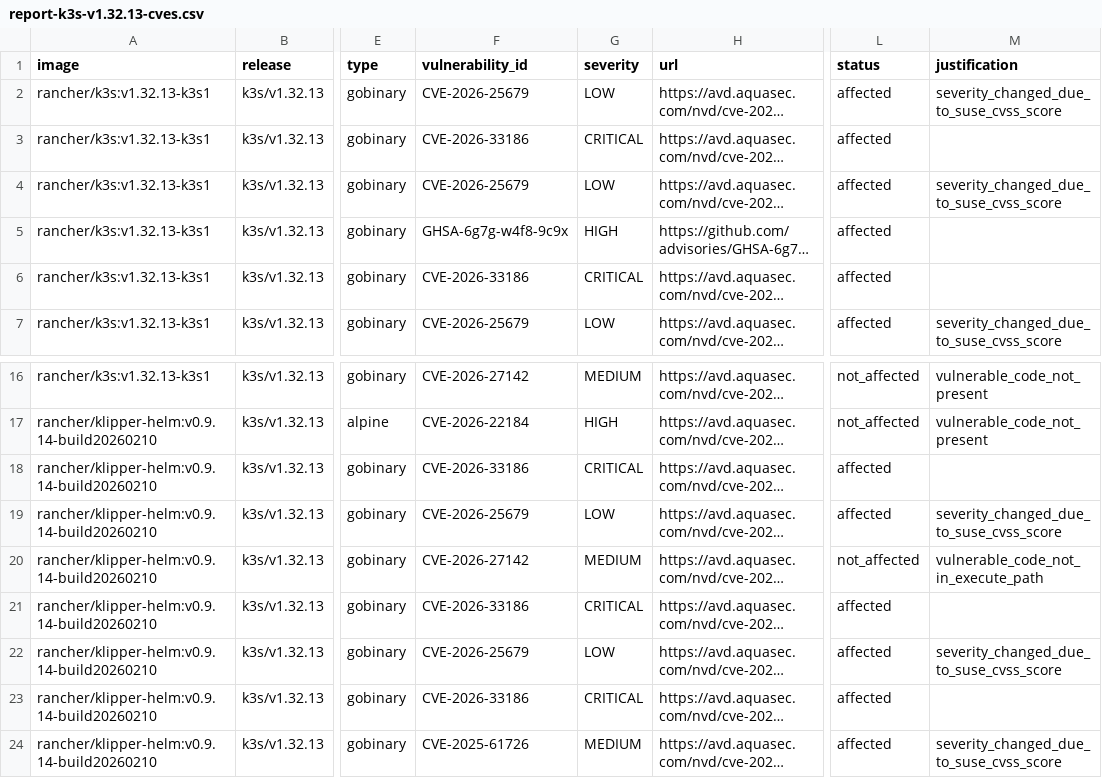
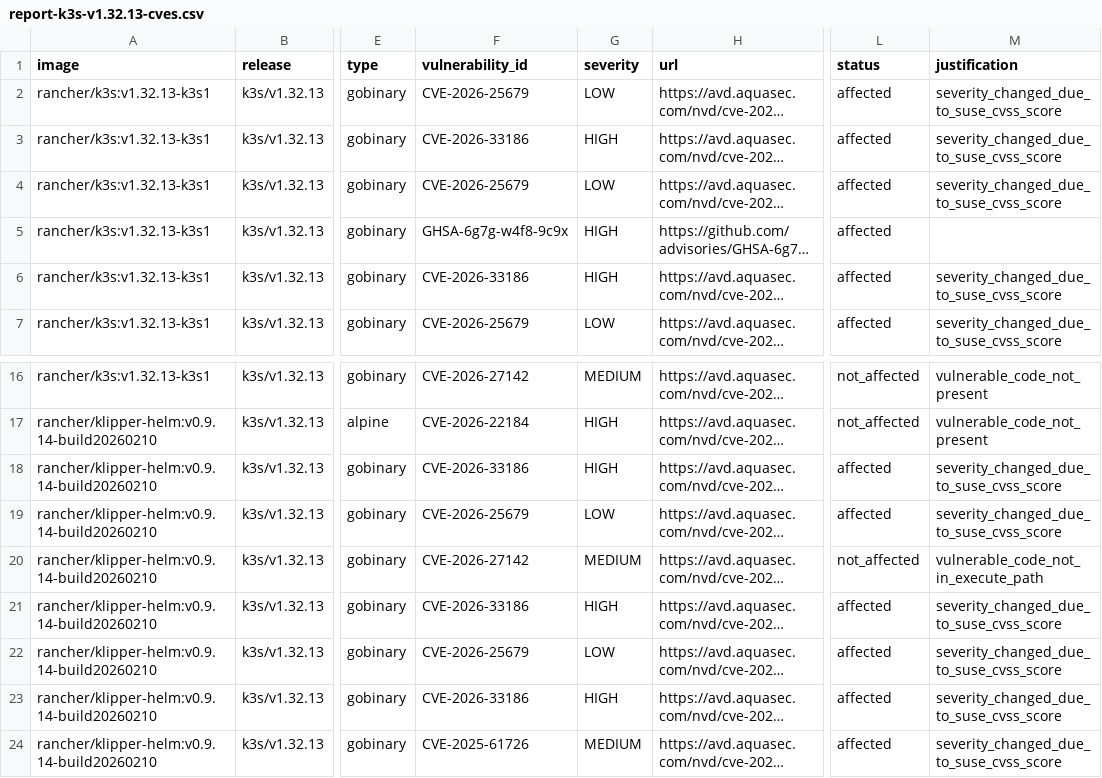
Before and after one commit to k3s-io/scans, a CSV file: docs/csv/report-k3s-v1.32.13-cves.csv, drawn as a sheet; only a part is shown, gaps mark what is left out; long unchanged cells end in …; the diff names each change by its address in the sheet, - before the commit and + after, or states it on an @@ line.

```diff
--- a/docs/csv/report-k3s-v1.32.13-cves.csv
+++ b/docs/csv/report-k3s-v1.32.13-cves.csv
-G3 (severity): CRITICAL
+G3 (severity): HIGH
-M3 (justification): (empty)
+M3 (justification): severity_changed_due_to_suse_cvss_score
-G6 (severity): CRITICAL
+G6 (severity): HIGH
-M6 (justification): (empty)
+M6 (justification): severity_changed_due_to_suse_cvss_score
-G18 (severity): CRITICAL
+G18 (severity): HIGH
-M18 (justification): (empty)
+M18 (justification): severity_changed_due_to_suse_cvss_score
-G21 (severity): CRITICAL
+G21 (severity): HIGH
-M21 (justification): (empty)
+M21 (justification): severity_changed_due_to_suse_cvss_score
-G23 (severity): CRITICAL
+G23 (severity): HIGH
-M23 (justification): (empty)
+M23 (justification): severity_changed_due_to_suse_cvss_score
```
Also changed, not shown: docs/csv/report-k3s-v1.33.10-rc1-cves.csv, docs/csv/report-k3s-v1.33.9-cves.csv, 19 other files.
